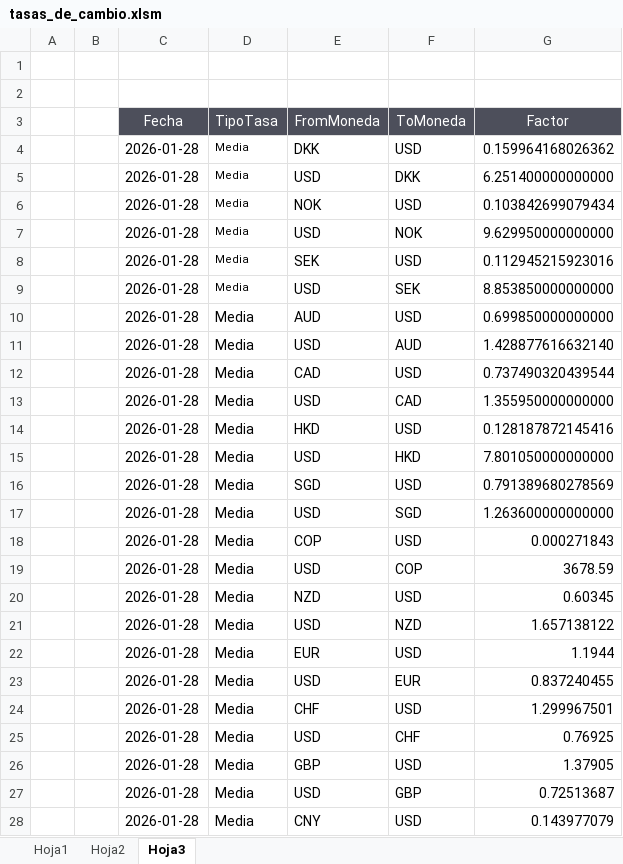
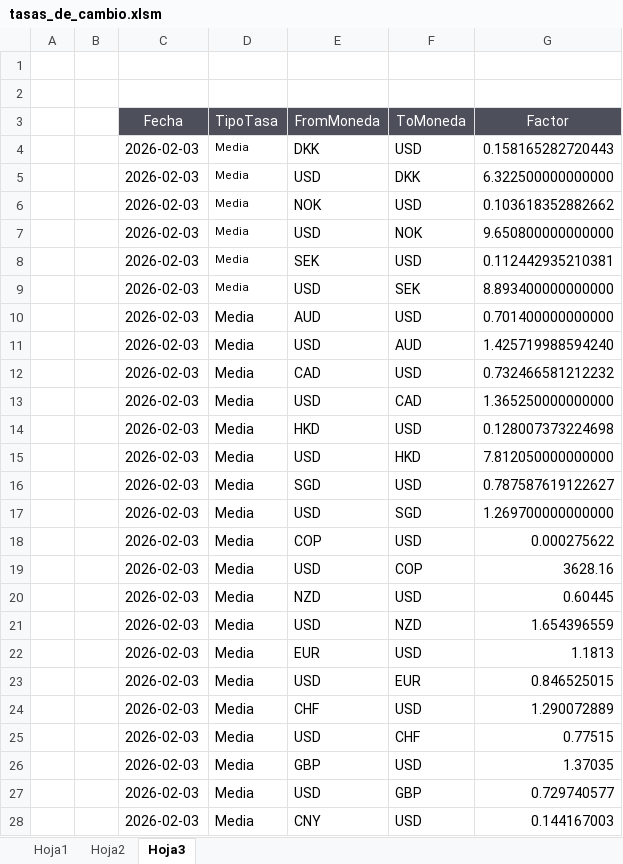
Before and after one commit to johergo2/TasasdeCambioUSD, an Excel workbook: backend/data/tasas_de_cambio.xlsm, sheet Hoja3, drawn as a sheet; only a part is shown; values as stored, in another font and other column widths than the file's, no borders; the diff covers the shown part only; the diff names each change by its address in the sheet, - before the commit and + after, or states it on an @@ line.

```diff
--- a/backend/data/tasas_de_cambio.xlsm (sheet Hoja3)
+++ b/backend/data/tasas_de_cambio.xlsm (sheet Hoja3)
-C4:C28 (Fecha): 2026-01-28
+C4:C28 (Fecha): 2026-02-03
-G4 (Factor): 0.159964168026362
+G4 (Factor): 0.158165282720443
-G5 (Factor): 6.251400000000000
+G5 (Factor): 6.322500000000000
-G6 (Factor): 0.103842699079434
+G6 (Factor): 0.103618352882662
-G7 (Factor): 9.629950000000000
+G7 (Factor): 9.650800000000000
-G8 (Factor): 0.112945215923016
+G8 (Factor): 0.112442935210381
-G9 (Factor): 8.853850000000000
+G9 (Factor): 8.893400000000000
-G10 (Factor): 0.699850000000000
+G10 (Factor): 0.701400000000000
-G11 (Factor): 1.428877616632140
+G11 (Factor): 1.425719988594240
-G12 (Factor): 0.737490320439544
+G12 (Factor): 0.732466581212232
-G13 (Factor): 1.355950000000000
+G13 (Factor): 1.365250000000000
-G14 (Factor): 0.128187872145416
+G14 (Factor): 0.128007373224698
-G15 (Factor): 7.801050000000000
+G15 (Factor): 7.812050000000000
-G16 (Factor): 0.791389680278569
+G16 (Factor): 0.787587619122627
-G17 (Factor): 1.263600000000000
+G17 (Factor): 1.269700000000000
-G18 (Factor): 0.000271843
+G18 (Factor): 0.000275622
-G19 (Factor): 3678.59
+G19 (Factor): 3628.16
-G20 (Factor): 0.60345
+G20 (Factor): 0.60445
-G21 (Factor): 1.657138122
+G21 (Factor): 1.654396559
-G22 (Factor): 1.1944
+G22 (Factor): 1.1813
-G23 (Factor): 0.837240455
+G23 (Factor): 0.846525015
-G24 (Factor): 1.299967501
+G24 (Factor): 1.290072889
-G25 (Factor): 0.76925
+G25 (Factor): 0.77515
-G26 (Factor): 1.37905
+G26 (Factor): 1.37035
-G27 (Factor): 0.72513687
+G27 (Factor): 0.729740577
-G28 (Factor): 0.143977079
+G28 (Factor): 0.144167003
```
Also changed, not shown: 14 edited cells elsewhere in this sheet, sheet Hoja1, sheet Hoja2, 4 other files.
